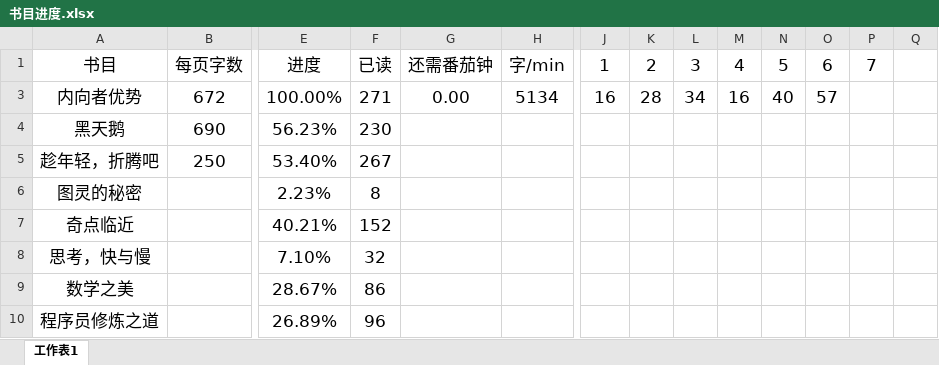
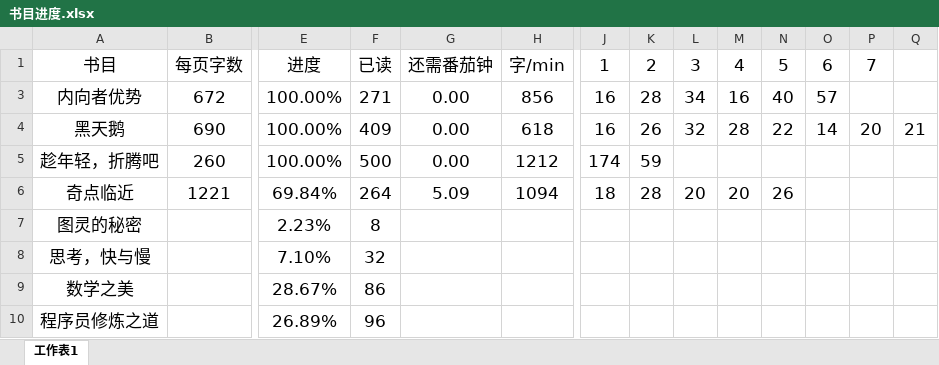
Before and after one commit to LeiHao0/BookinProgress, an Excel workbook: 书目进度.xlsx, sheet 工作表1, drawn as a sheet; only a part is shown, gaps mark what is left out; values as stored, in another font and other column widths than the file's, no borders; conditional formats not drawn; removed rows and columns are numbered as before the commit, all else as after; rows hold the shown columns only; the diff covers the shown part only; the diff names each change by its address in the sheet, - before the commit and + after, or states it on an @@ line.

Commit message:
fix: 每分钟阅读字数计算错误

```diff
--- a/书目进度.xlsx (sheet 工作表1)
+++ b/书目进度.xlsx (sheet 工作表1)
-H3: 5134
+H3: 856
-E4: 56.23%
+E4: 100.00%
-F4: 230
+F4: 409
-G4:G5: (empty)
+G4:G5: 0.00
-H4: (empty)
+H4: 618
-J4: (empty)
+J4: 16
-K4: (empty)
+K4: 26
-L4: (empty)
+L4: 32
-M4: (empty)
+M4: 28
-N4: (empty)
+N4: 22
-O4: (empty)
+O4: 14
-P4: (empty)
+P4: 20
-Q4: (empty)
+Q4: 21
-B5: 250
+B5: 260
-E5: 53.40%
+E5: 100.00%
-F5: 267
+F5: 500
-H5: (empty)
+H5: 1212
-J5: (empty)
+J5: 174
-K5: (empty)
+K5: 59
+row 6: 奇点临近 | 1221 | 69.84% | 264 | 5.09 | 1094 | 18 | 28 | 20 | 20 | 26
-row 7: 奇点临近 |  | 40.21% | 152
```
Also changed, not shown: 1 edited cell elsewhere in this sheet, formulas that keep their value.
